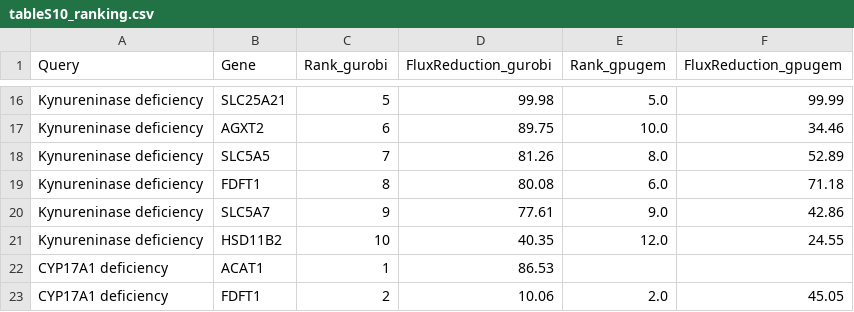
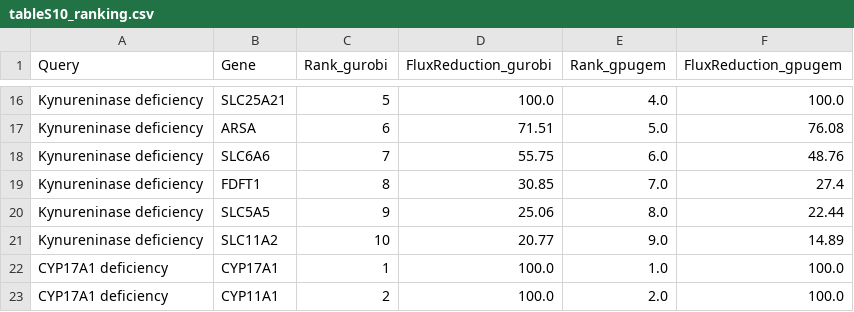
Before and after one commit to Digital-Metabolic-Twin-Centre/gpuGEM, a CSV file: application/results/tableS10_ranking.csv, drawn as a sheet; only a part is shown, gaps mark what is left out; the diff covers the shown part only; the diff names each change by its address in the sheet, - before the commit and + after, or states it on an @@ line.

Commit message:
Set QP barrier tolerance default to 1e-6 and update rankings
The minimum-norm QP default moves from 1e-4 to 1e-6, the setting the
manuscript now reports.  At 1e-4 the QP stops short of the minimum-norm
point, so the result still depends on the LP vertex; at 1e-6 the causal
gene ranks first on both backends in all three queries (rho 0.970, 0.980,
0.982; top-10 agreement 9, 9, 10 of 10).

Tightening further is not an improvement and the README now says so: at
1e-8 the GPU backend returns 59 candidate genes against Gurobi's 127 for
kynureninase deficiency and KYNU falls to rank 4, with both LPs still
reporting Optimal.  Also documents that the sweep gap columns are
conditioned on the shared row set and improve when it shrinks.

Regenerates Table S10 at 1e-6.

```diff
--- a/application/results/tableS10_ranking.csv
+++ b/application/results/tableS10_ranking.csv
-D16 (FluxReduction_gurobi): 99.98
+D16 (FluxReduction_gurobi): 100.0
-E16 (Rank_gpugem): 5.0
+E16 (Rank_gpugem): 4.0
-F16 (FluxReduction_gpugem): 99.99
+F16 (FluxReduction_gpugem): 100.0
-B17 (Gene): AGXT2
+B17 (Gene): ARSA
-D17 (FluxReduction_gurobi): 89.75
+D17 (FluxReduction_gurobi): 71.51
-E17 (Rank_gpugem): 10.0
+E17 (Rank_gpugem): 5.0
-F17 (FluxReduction_gpugem): 34.46
+F17 (FluxReduction_gpugem): 76.08
-B18 (Gene): SLC5A5
+B18 (Gene): SLC6A6
-D18 (FluxReduction_gurobi): 81.26
+D18 (FluxReduction_gurobi): 55.75
-E18 (Rank_gpugem): 8.0
+E18 (Rank_gpugem): 6.0
-F18 (FluxReduction_gpugem): 52.89
+F18 (FluxReduction_gpugem): 48.76
-D19 (FluxReduction_gurobi): 80.08
+D19 (FluxReduction_gurobi): 30.85
-E19 (Rank_gpugem): 6.0
+E19 (Rank_gpugem): 7.0
-F19 (FluxReduction_gpugem): 71.18
+F19 (FluxReduction_gpugem): 27.4
-B20 (Gene): SLC5A7
+B20 (Gene): SLC5A5
-D20 (FluxReduction_gurobi): 77.61
+D20 (FluxReduction_gurobi): 25.06
-E20 (Rank_gpugem): 9.0
+E20 (Rank_gpugem): 8.0
-F20 (FluxReduction_gpugem): 42.86
+F20 (FluxReduction_gpugem): 22.44
-B21 (Gene): HSD11B2
+B21 (Gene): SLC11A2
-D21 (FluxReduction_gurobi): 40.35
+D21 (FluxReduction_gurobi): 20.77
-E21 (Rank_gpugem): 12.0
+E21 (Rank_gpugem): 9.0
-F21 (FluxReduction_gpugem): 24.55
+F21 (FluxReduction_gpugem): 14.89
-B22 (Gene): ACAT1
+B22 (Gene): CYP17A1
-D22 (FluxReduction_gurobi): 86.53
+D22 (FluxReduction_gurobi): 100.0
-E22 (Rank_gpugem): (empty)
+E22 (Rank_gpugem): 1.0
-F22 (FluxReduction_gpugem): (empty)
+F22 (FluxReduction_gpugem): 100.0
-B23 (Gene): FDFT1
+B23 (Gene): CYP11A1
-D23 (FluxReduction_gurobi): 10.06
+D23 (FluxReduction_gurobi): 100.0
-F23 (FluxReduction_gpugem): 45.05
+F23 (FluxReduction_gpugem): 100.0
```
Also changed, not shown: 1 added row, 1 removed row and 57 edited cells elsewhere in this file, application/results/tableS10_summary.csv, 2 other files.
